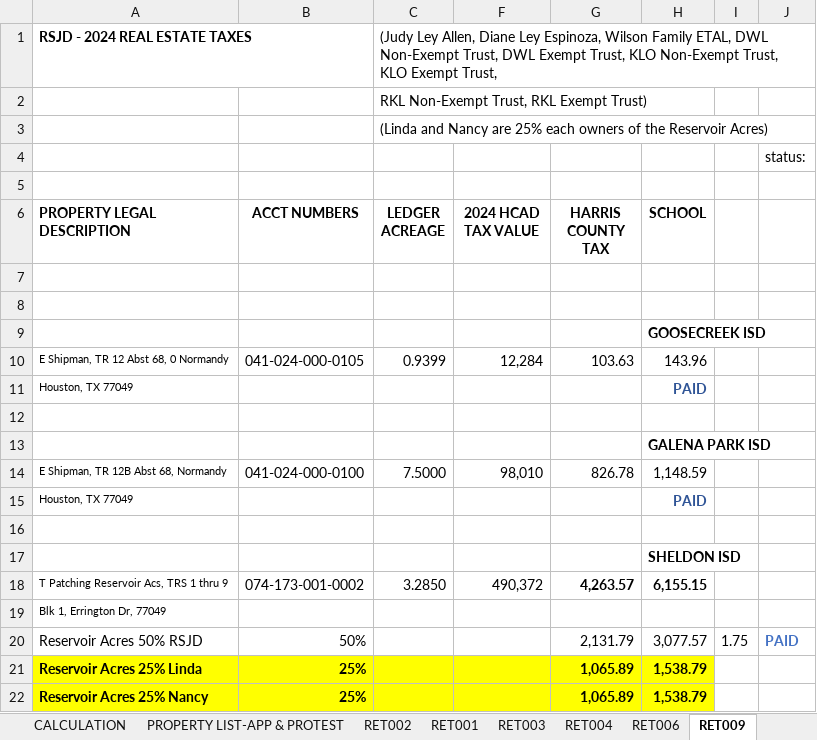
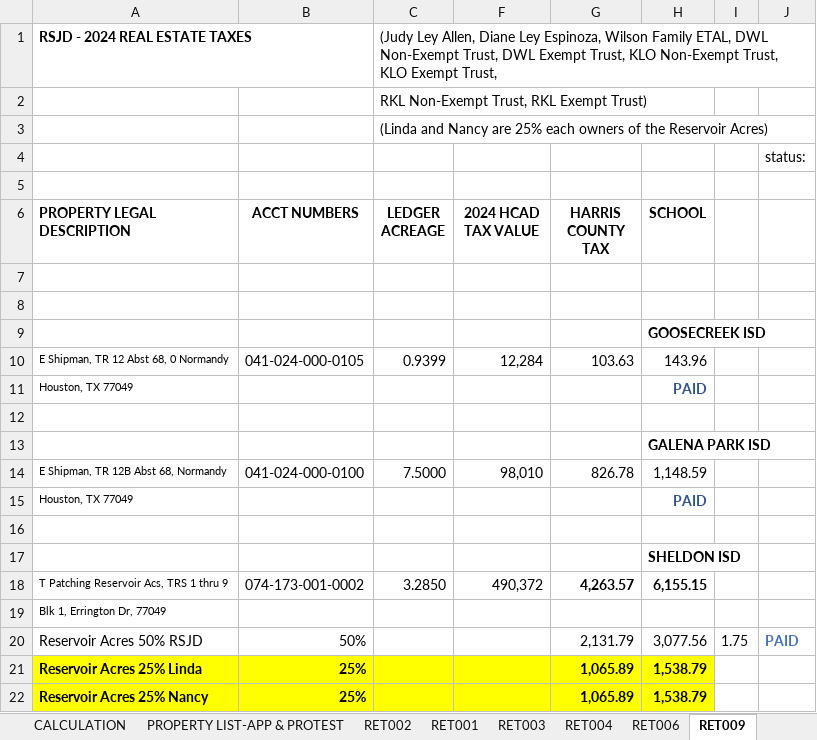
Before and after one commit to Oneillce321/ley-family-realestate, an Excel workbook: backend/Schedule of Land with Owners.xlsx, sheet RET009, drawn as a sheet; values as stored, in another font and other column widths than the file's, no borders; charts and pictures not drawn; the diff names each change by its address in the sheet, - before the commit and + after, or states it on an @@ line.

```diff
--- a/backend/Schedule of Land with Owners.xlsx (sheet RET009)
+++ b/backend/Schedule of Land with Owners.xlsx (sheet RET009)
-H20 (SCHOOL): 3,077.57
+H20 (SCHOOL): 3,077.56
```
Also changed, not shown: sheet Property List, sheet Land Owners, sheet RET016, other sheet tabs, formulas that keep their value, hidden cells, charts or pictures, 2 other files.
